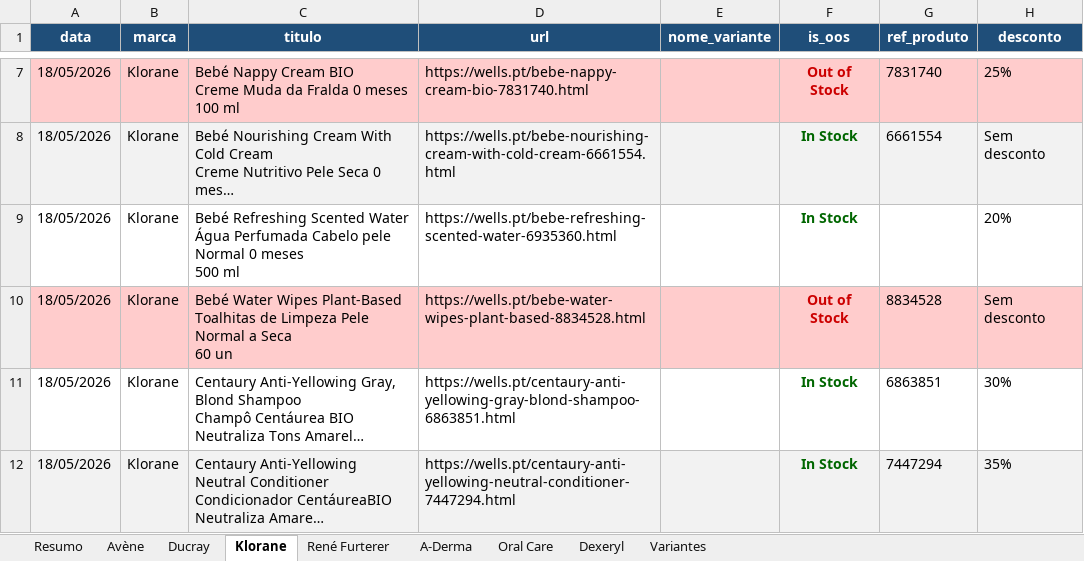
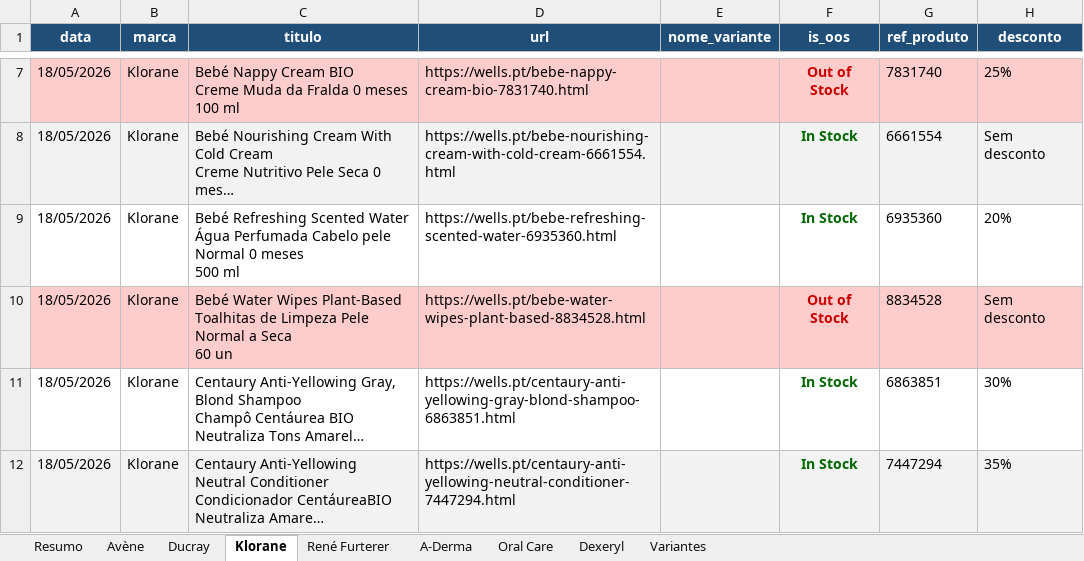
Before and after one commit to SofiaSilva1995/wells-online-monitor, an Excel workbook: logs/Consolidado_18_05_2026.xlsx, sheet Klorane, drawn as a sheet; only a part is shown, gaps mark what is left out; long unchanged cells end in …; values as stored, in another font and other column widths than the file's, no borders; table styles not drawn; the diff names each change by its address in the sheet, - before the commit and + after, or states it on an @@ line.

```diff
--- a/logs/Consolidado_18_05_2026.xlsx (sheet Klorane)
+++ b/logs/Consolidado_18_05_2026.xlsx (sheet Klorane)
-G9 (ref_produto): (empty)
+G9 (ref_produto): 6935360
```
Also changed, not shown: sheet Resumo, sheet Ducray, 3 other files.
